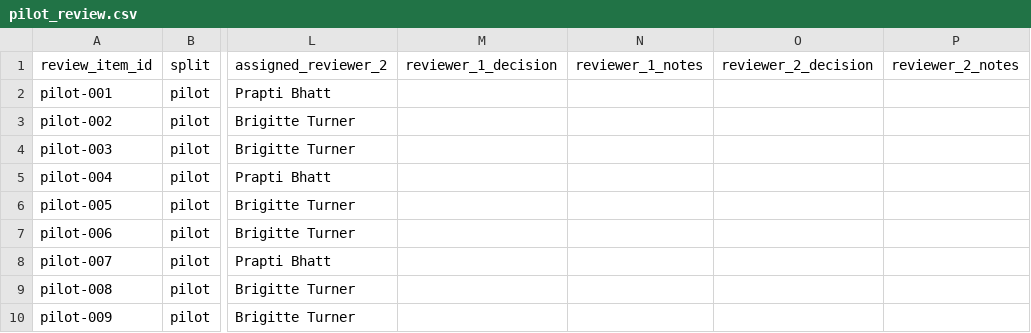
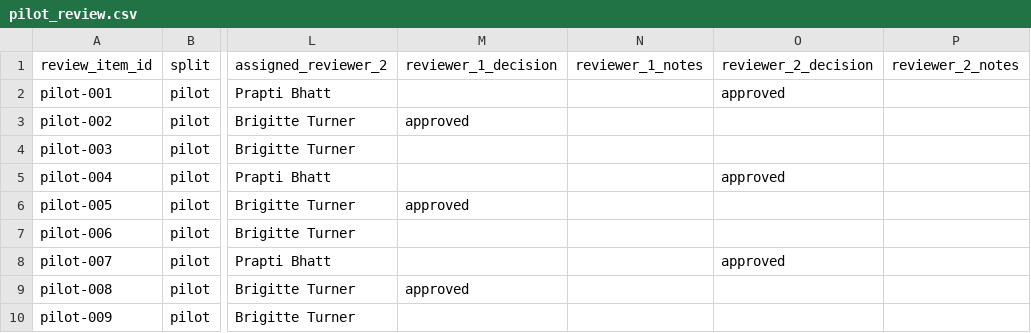
Before and after one commit to swathiblrs/phishlens-llm-human-factors, a CSV file: review/pilot/pilot_review.csv, drawn as a sheet; only a part is shown, gaps mark what is left out; the diff names each change by its address in the sheet, - before the commit and + after, or states it on an @@ line.

Commit message:
Merge Prapti pilot review decisions

```diff
--- a/review/pilot/pilot_review.csv
+++ b/review/pilot/pilot_review.csv
-O2 (reviewer_2_decision): (empty)
+O2 (reviewer_2_decision): approved
-M3 (reviewer_1_decision): (empty)
+M3 (reviewer_1_decision): approved
-O5 (reviewer_2_decision): (empty)
+O5 (reviewer_2_decision): approved
-M6 (reviewer_1_decision): (empty)
+M6 (reviewer_1_decision): approved
-O8 (reviewer_2_decision): (empty)
+O8 (reviewer_2_decision): approved
-M9 (reviewer_1_decision): (empty)
+M9 (reviewer_1_decision): approved
```
Also changed, not shown: 1 other file.
